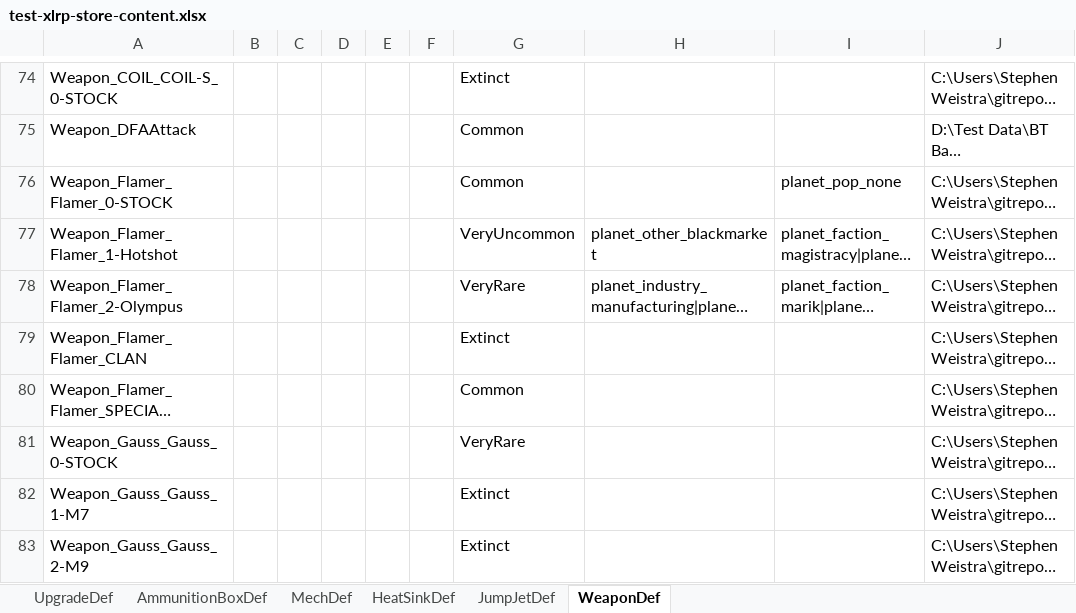
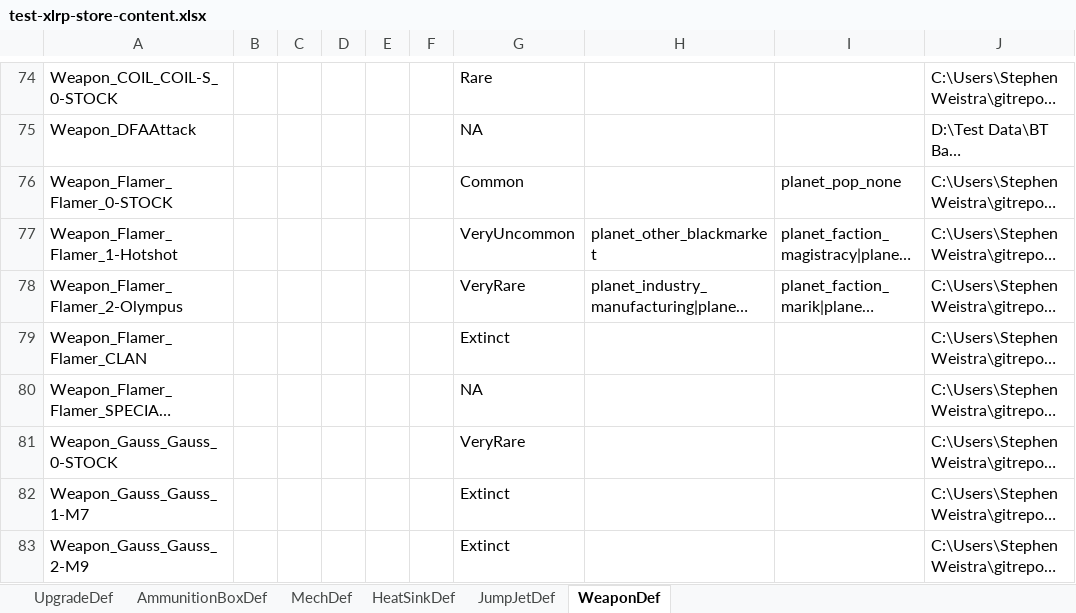
Before and after one commit to donZappo/Battletech-Revised-Release-Version, an Excel workbook: vfProcGenStores/res/test-xlrp-store-content.xlsx, sheet WeaponDef, drawn as a sheet; only a part is shown, gaps mark what is left out; long unchanged cells end in …; values as stored, in another font and other column widths than the file's, no borders; the diff covers the shown part only; the diff names each change by its address in the sheet, - before the commit and + after, or states it on an @@ line.

```diff
--- a/vfProcGenStores/res/test-xlrp-store-content.xlsx (sheet WeaponDef)
+++ b/vfProcGenStores/res/test-xlrp-store-content.xlsx (sheet WeaponDef)
-G74: Extinct
+G74: Rare
-G75: Common
+G75: NA
-G80: Common
+G80: NA
```
Also changed, not shown: 46 edited cells elsewhere in this sheet, sheet UpgradeDef, sheet JumpJetDef, 5 other files.
